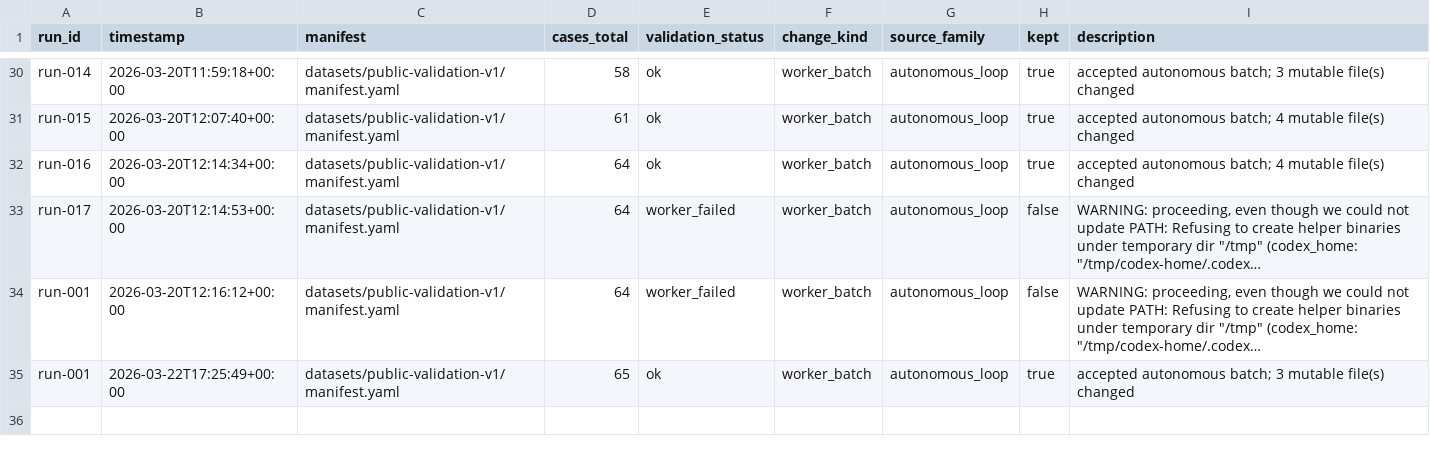
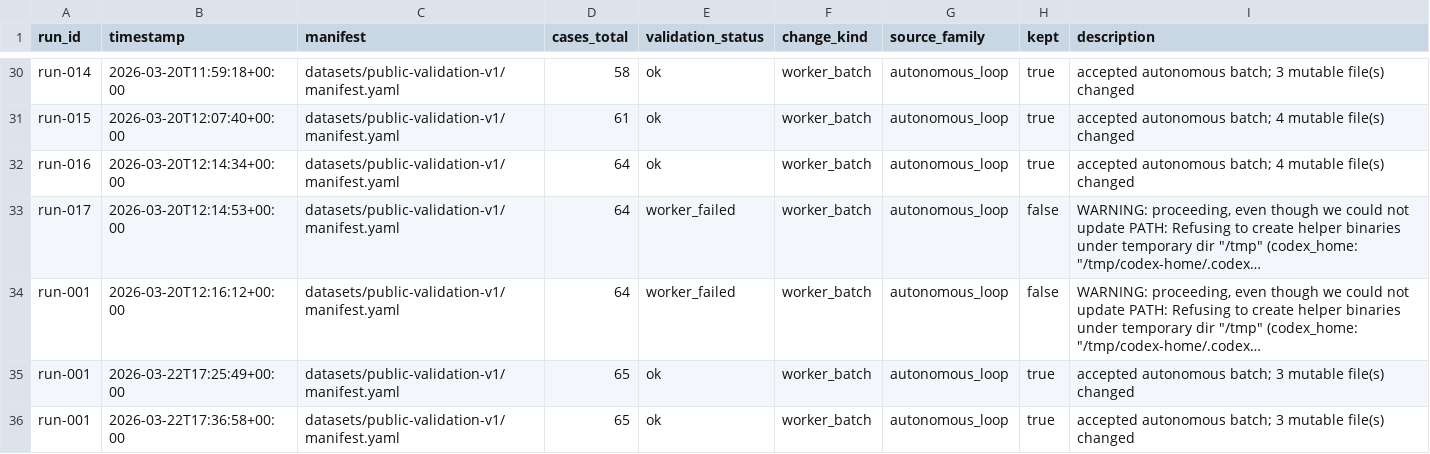
Before and after one commit to aleksas/auto-ij-dataset, a TSV file: results/runs.tsv, drawn as a sheet; only a part is shown, gaps mark what is left out; long unchanged cells end in …; the diff names each change by its address in the sheet, - before the commit and + after, or states it on an @@ line.

Commit message:
Update public-validation-v1 dataset sources after run 001

```diff
--- a/results/runs.tsv
+++ b/results/runs.tsv
+row 36: run-001 | 2026-03-22T17:36:58+00:00 | datasets/public-validation-v1/manifest.yaml | 65 | ok | worker_batch | autonomous_loop | true | accepted autonomous batch; 3 mutable file(s) changed
```
Also changed, not shown: 3 other files.
